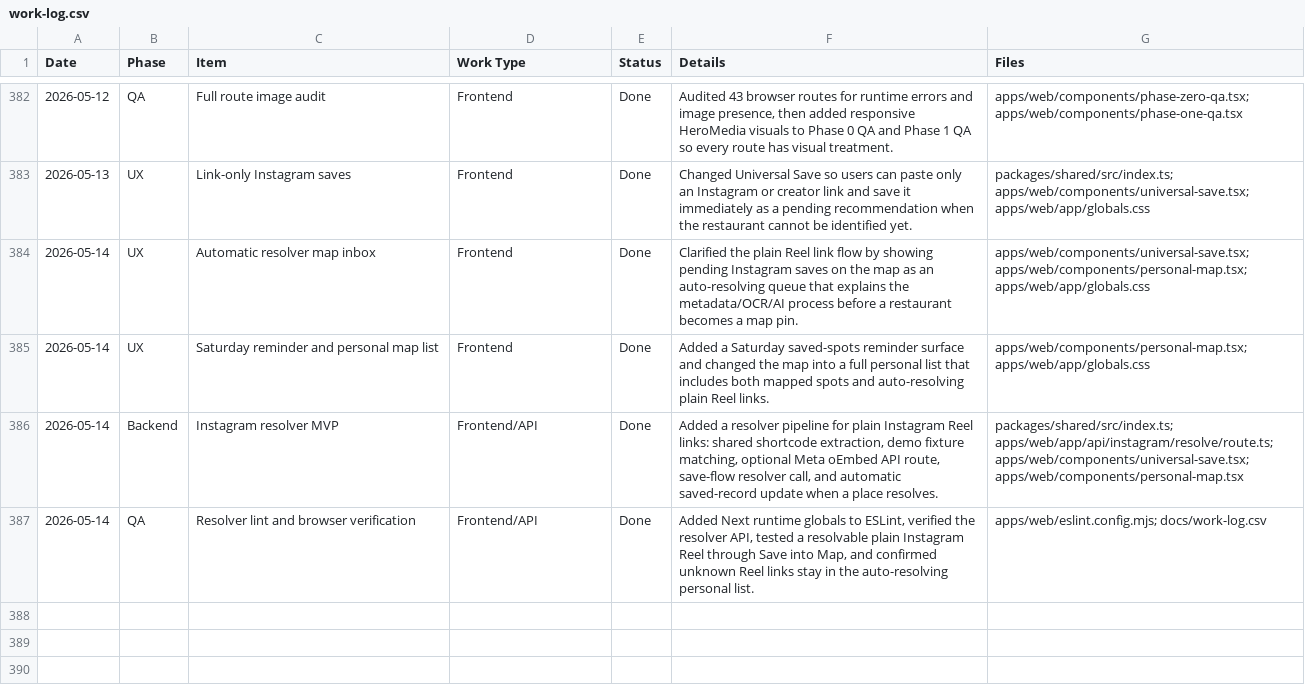
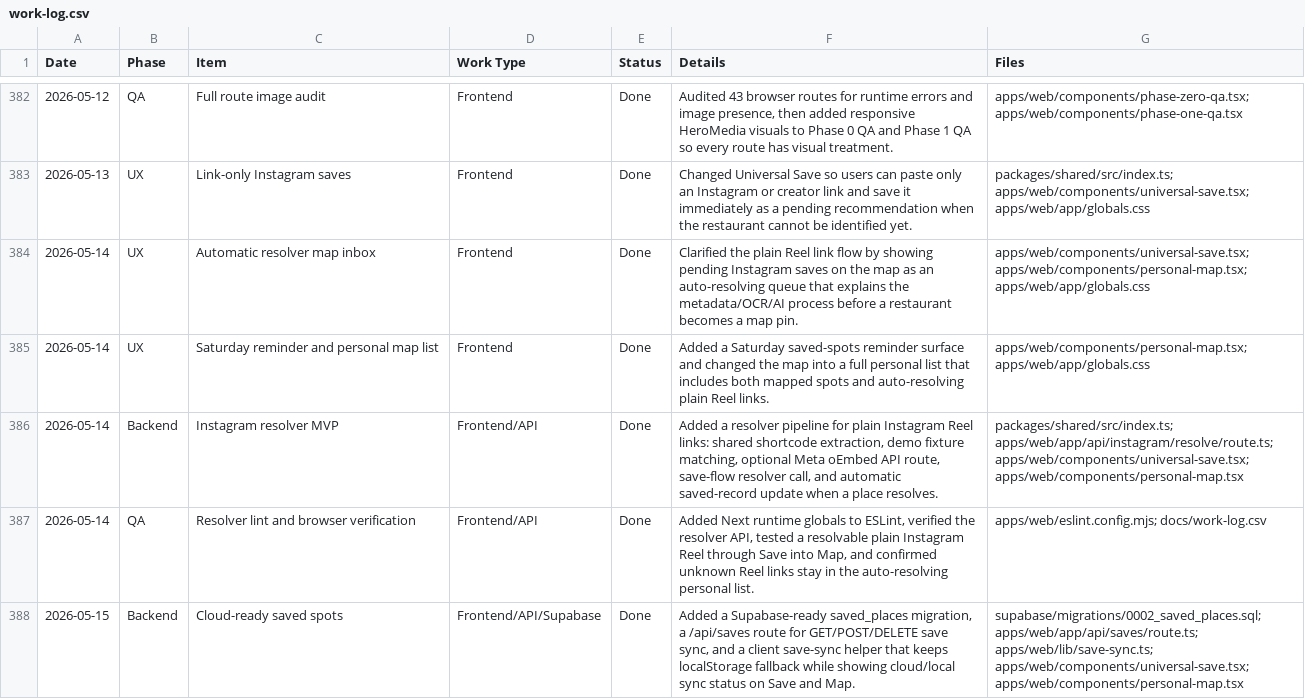
Before and after one commit to anilkumarchinku/rasa-, a CSV file: docs/work-log.csv, drawn as a sheet; only a part is shown, gaps mark what is left out; the diff names each change by its address in the sheet, - before the commit and + after, or states it on an @@ line.

Commit message:
Add cloud-ready save sync

```diff
--- a/docs/work-log.csv
+++ b/docs/work-log.csv
+row 388: 2026-05-15 | Backend | Cloud-ready saved spots | Frontend/API/Supabase | Done | Added a Supabase-ready saved_places migration, a /api/saves route for GET/POST/DELETE save sync, and a client save-sync helper that keeps localStorage fallback while showing cloud/local sync status on Save and Map. | supabase/migrations/0002_saved_places.sql; apps/web/app/api/saves/route.ts; apps/web/lib/save-sync.ts; apps/web/components/universal-save.tsx; apps/web/components/personal-map.tsx
```
Also changed, not shown: 5 other files.
